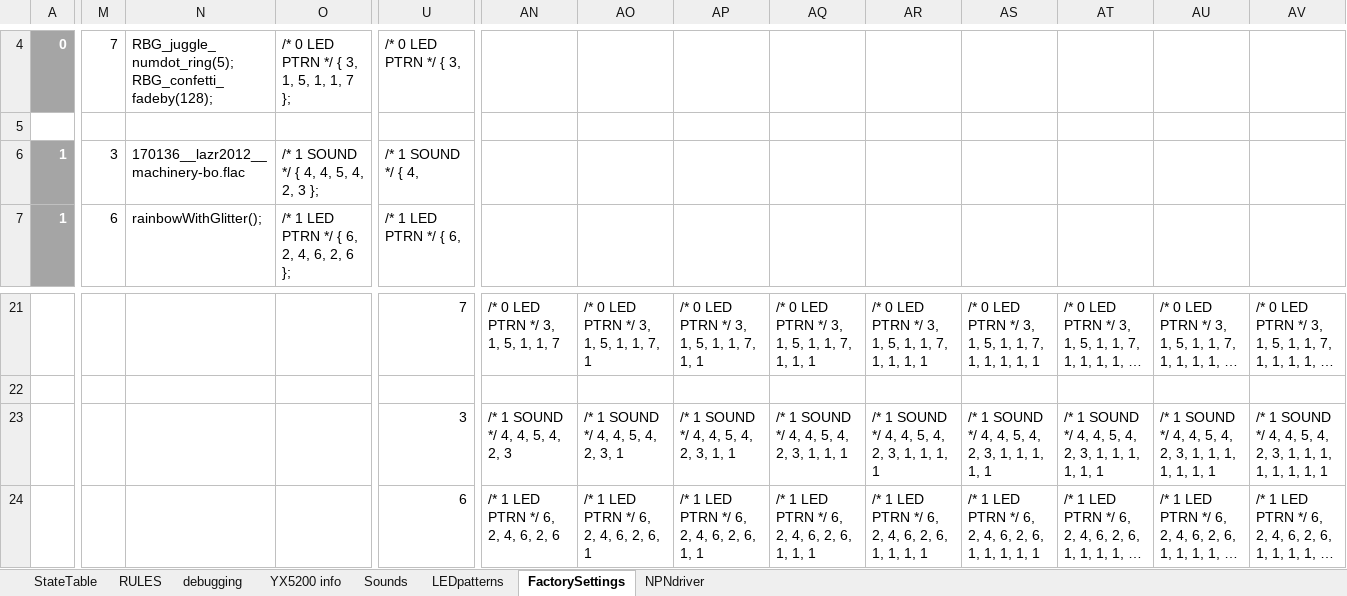
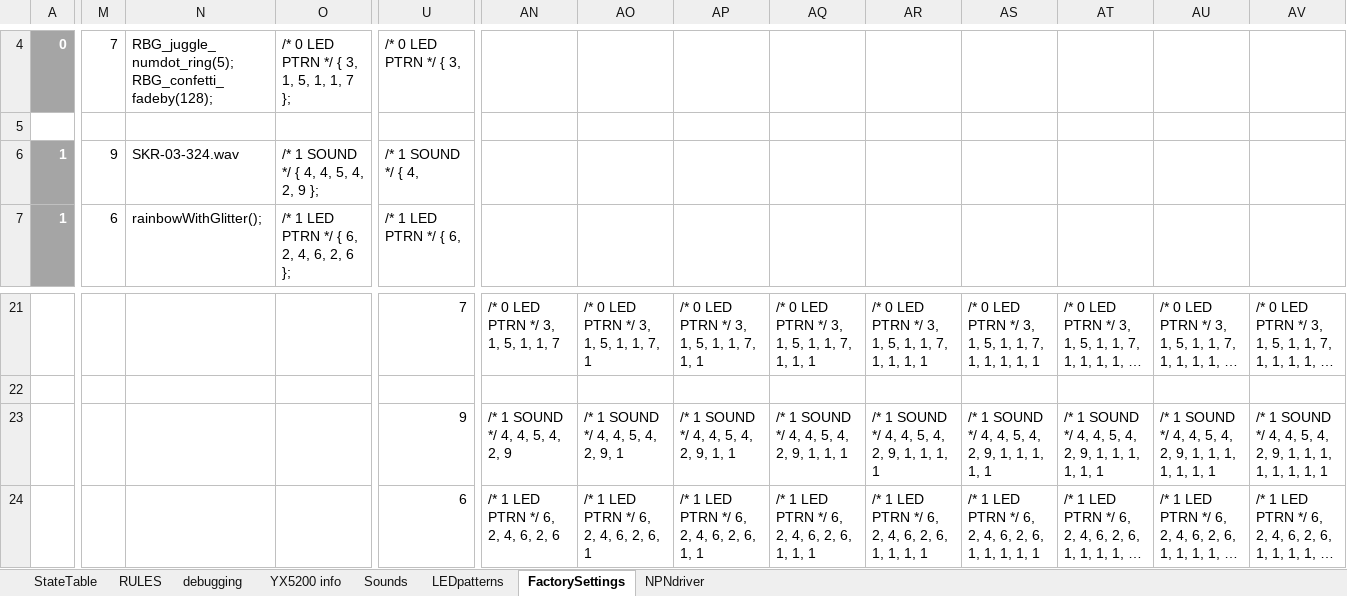
Before and after one commit to Mark-MDO47/RubberBandGun, an Excel workbook: RBG_arduino/StateTable_minimal.xlsx, sheet FactorySettings, drawn as a sheet; only a part is shown, gaps mark what is left out; long unchanged cells end in …; values as stored, in another font and other column widths than the file's, no borders; the diff covers the shown part only; the diff names each change by its address in the sheet, - before the commit and + after, or states it on an @@ line.

Commit message:
needed to resample Cassini Saturn sounds to standard bit rate

```diff
--- a/RBG_arduino/StateTable_minimal.xlsx (sheet FactorySettings)
+++ b/RBG_arduino/StateTable_minimal.xlsx (sheet FactorySettings)
-M6: 3
+M6: 9
-N6: 170136__lazr2012__machinery-bo.flac
+N6: SKR-03-324.wav
-O6: /* 1 SOUND */ { 4, 4, 5, 4, 2, 3 };
+O6: /* 1 SOUND */ { 4, 4, 5, 4, 2, 9 };
-U23: 3
+U23: 9
-AN23: /* 1 SOUND */ 4, 4, 5, 4, 2, 3
+AN23: /* 1 SOUND */ 4, 4, 5, 4, 2, 9
-AO23: /* 1 SOUND */ 4, 4, 5, 4, 2, 3, 1
+AO23: /* 1 SOUND */ 4, 4, 5, 4, 2, 9, 1
-AP23: /* 1 SOUND */ 4, 4, 5, 4, 2, 3, 1, 1
+AP23: /* 1 SOUND */ 4, 4, 5, 4, 2, 9, 1, 1
-AQ23: /* 1 SOUND */ 4, 4, 5, 4, 2, 3, 1, 1, 1
+AQ23: /* 1 SOUND */ 4, 4, 5, 4, 2, 9, 1, 1, 1
-AR23: /* 1 SOUND */ 4, 4, 5, 4, 2, 3, 1, 1, 1, 1
+AR23: /* 1 SOUND */ 4, 4, 5, 4, 2, 9, 1, 1, 1, 1
-AS23: /* 1 SOUND */ 4, 4, 5, 4, 2, 3, 1, 1, 1, 1, 1
+AS23: /* 1 SOUND */ 4, 4, 5, 4, 2, 9, 1, 1, 1, 1, 1
-AT23: …4, 2, 3, 1, 1,…
+AT23: …4, 2, 9, 1, 1,…
-AU23: …4, 2, 3, 1, 1,…
+AU23: …4, 2, 9, 1, 1,…
-AV23: …4, 2, 3, 1, 1,…
+AV23: …4, 2, 9, 1, 1,…
```
Also changed, not shown: 2 edited cells elsewhere in this sheet, sheet Sounds, 2 other files.
